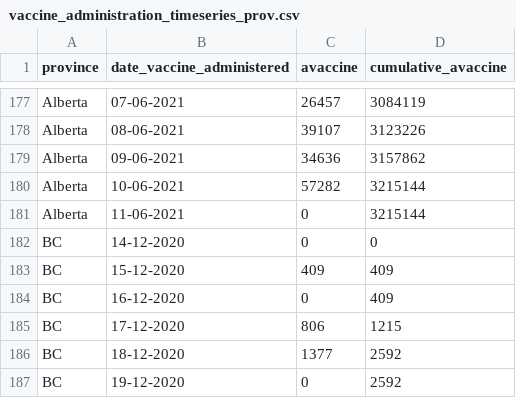
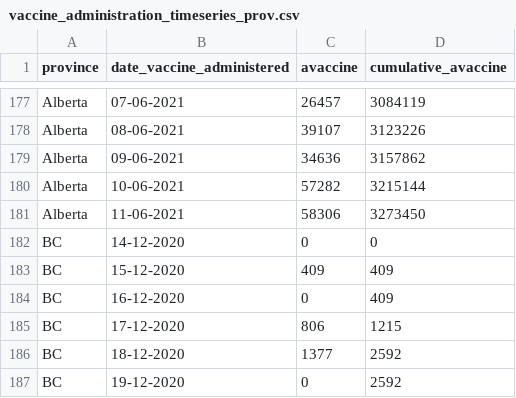
Before and after one commit to ccodwg/Covid19Canada, a CSV file: timeseries_prov/vaccine_administration_timeseries_prov.csv, drawn as a sheet; only a part is shown, gaps mark what is left out.

Commit message:
Minor vaccine data update (2021-06-11).
Add AB late-updated vaccine data.

```diff
--- a/timeseries_prov/vaccine_administration_timeseries_prov.csv
+++ b/timeseries_prov/vaccine_administration_timeseries_prov.csv
@@ -180,3 +180,3 @@
 "Alberta","10-06-2021",57282,3215144
-"Alberta","11-06-2021",0,3215144
+"Alberta","11-06-2021",58306,3273450
 "BC","14-12-2020",0,0
```
Also changed, not shown: timeseries_canada/vaccine_administration_timeseries_canada.csv, timeseries_canada/vaccine_completion_timeseries_canada.csv, 2 other files.
